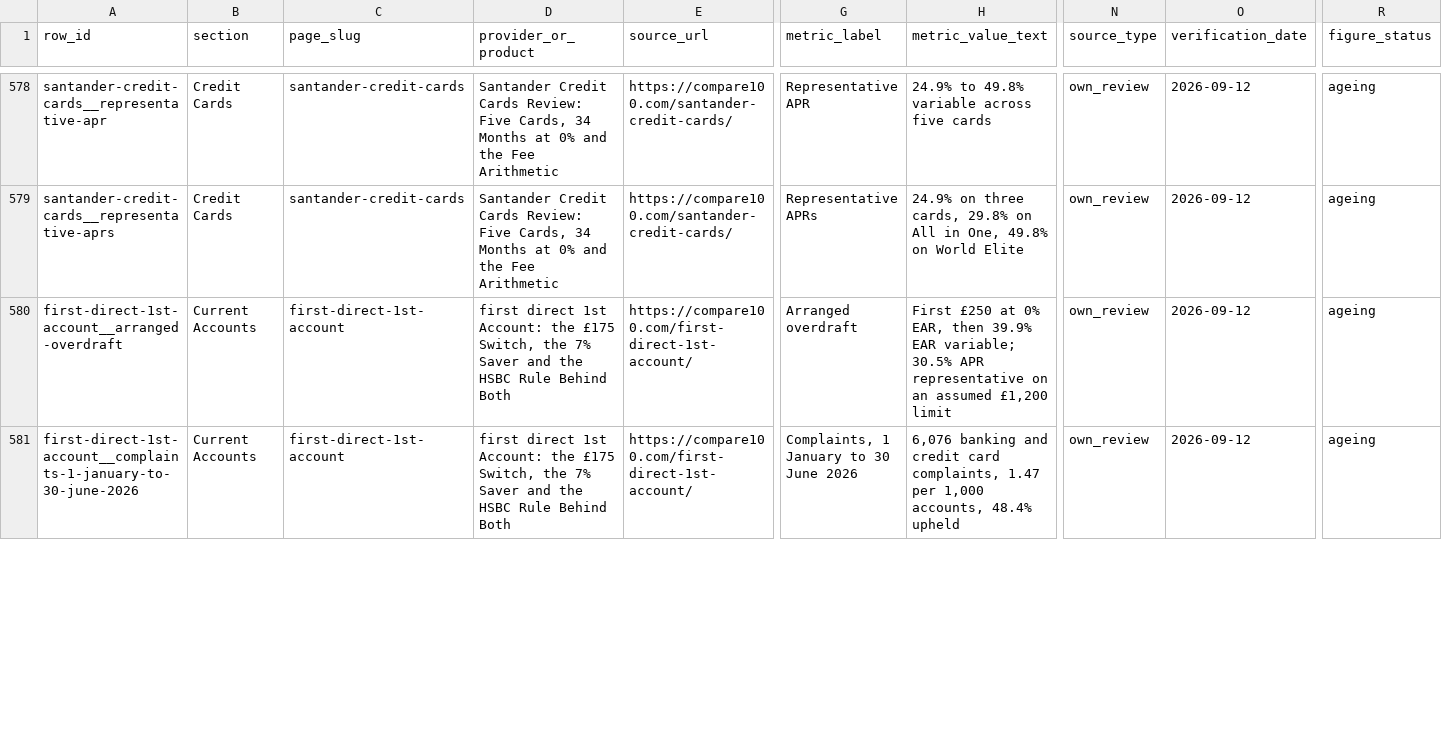
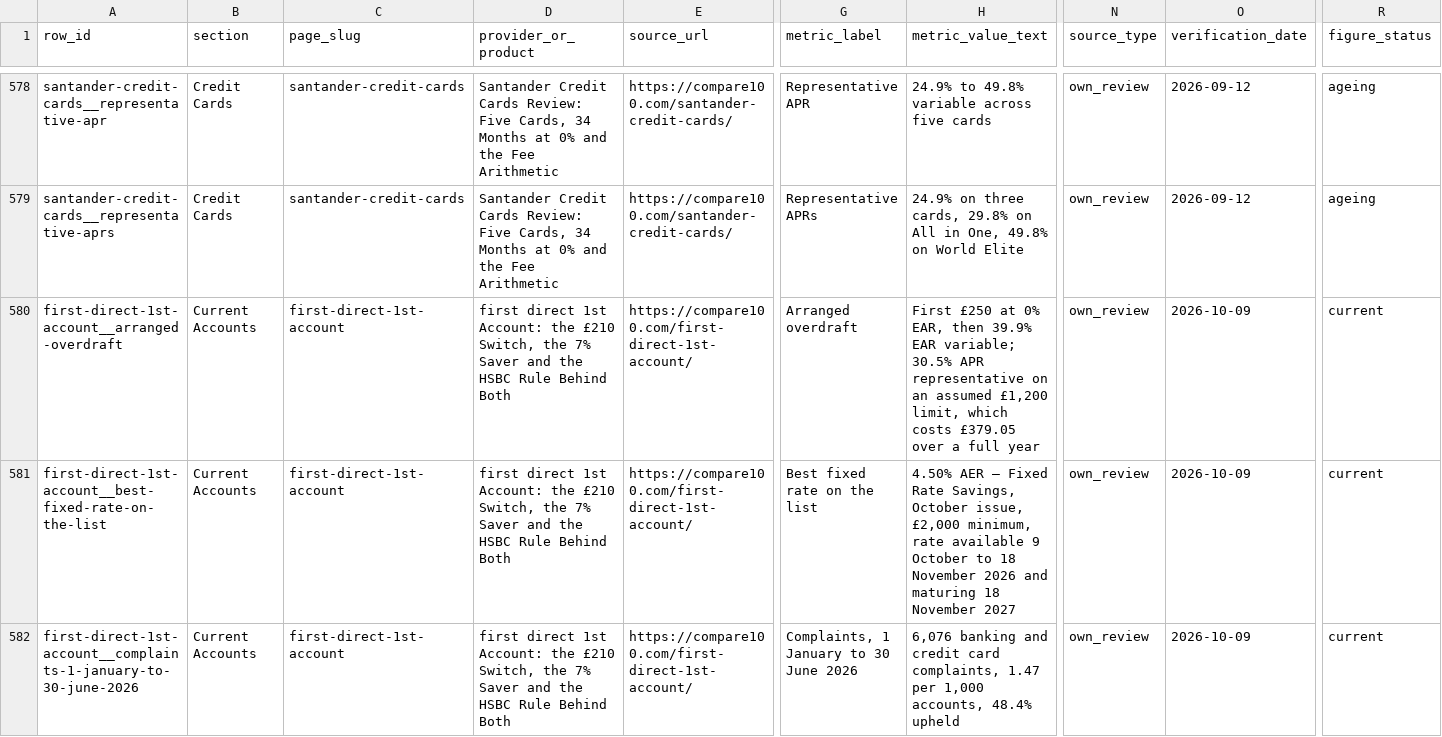
Before and after one commit to compare100/compare100, a CSV file: site/verified-figures.csv, drawn as a sheet; only a part is shown, gaps mark what is left out; addresses are those after the commit; rows hold the shown columns only; the diff covers the shown part only; the diff names each change by its address in the sheet, - before the commit and + after, or states it on an @@ line.

```diff
--- a/site/verified-figures.csv
+++ b/site/verified-figures.csv
-D580 (provider_or_product): …Account: the £175 Switch, the…
+D580 (provider_or_product): …Account: the £210 Switch, the…
-H580 (metric_value_text): …assumed £1,200 limit
+H580 (metric_value_text): …assumed £1,200 limit, which costs £379.05 over a full year
-O580 (verification_date): 2026-09-12
+O580 (verification_date): 2026-10-09
-R580 (figure_status): ageing
+R580 (figure_status): current
+row 581: first-direct-1st-account__best-fixed-rate-on-the-list | Current Accounts | first-direct-1st-account | first direct 1st Account: the £210 Switch, the 7% Saver and the HSBC Rule Behind Both | https://compare100.com/first-direct-1st-account/ | Best fixed rate on the list | 4.50% AER — Fixed Rate Savings, October issue, £2,000 minimum, rate available 9 October to 18 November 2026 and maturing 18 November 2027 | own_review | 2026-10-09 | current
-D582 (provider_or_product): …Account: the £175 Switch, the…
+D582 (provider_or_product): …Account: the £210 Switch, the…
-O582 (verification_date): 2026-09-12
+O582 (verification_date): 2026-10-09
-R582 (figure_status): ageing
+R582 (figure_status): current
```
Also changed, not shown: 30 edited cells elsewhere in this file, 9 other files.
